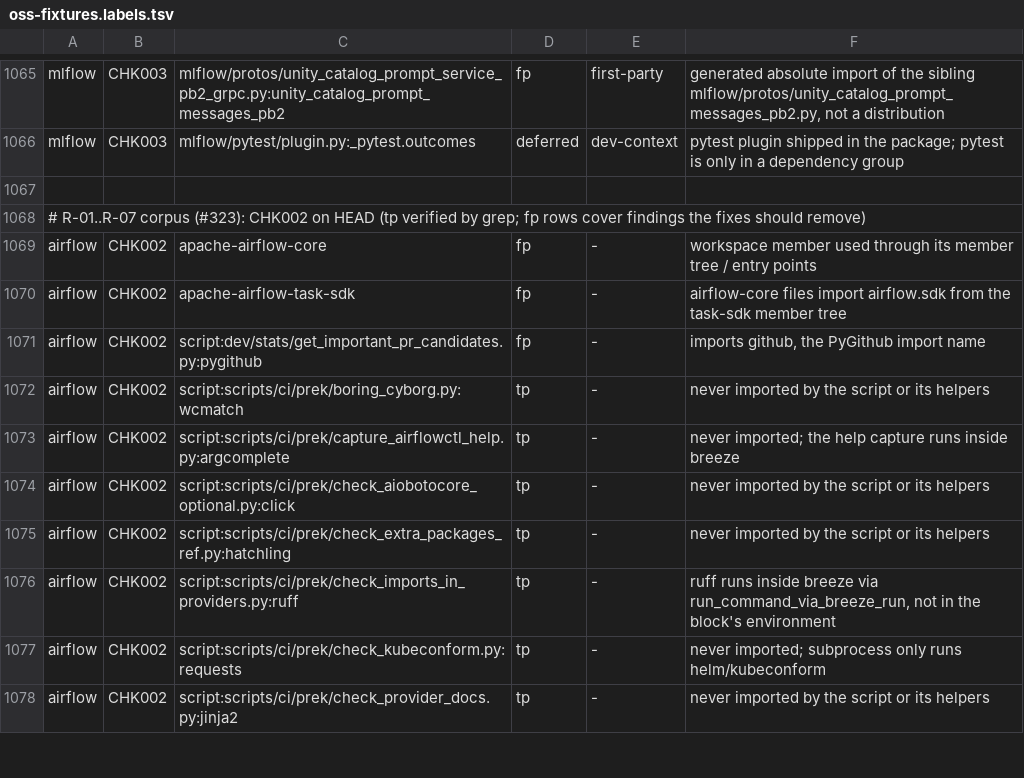
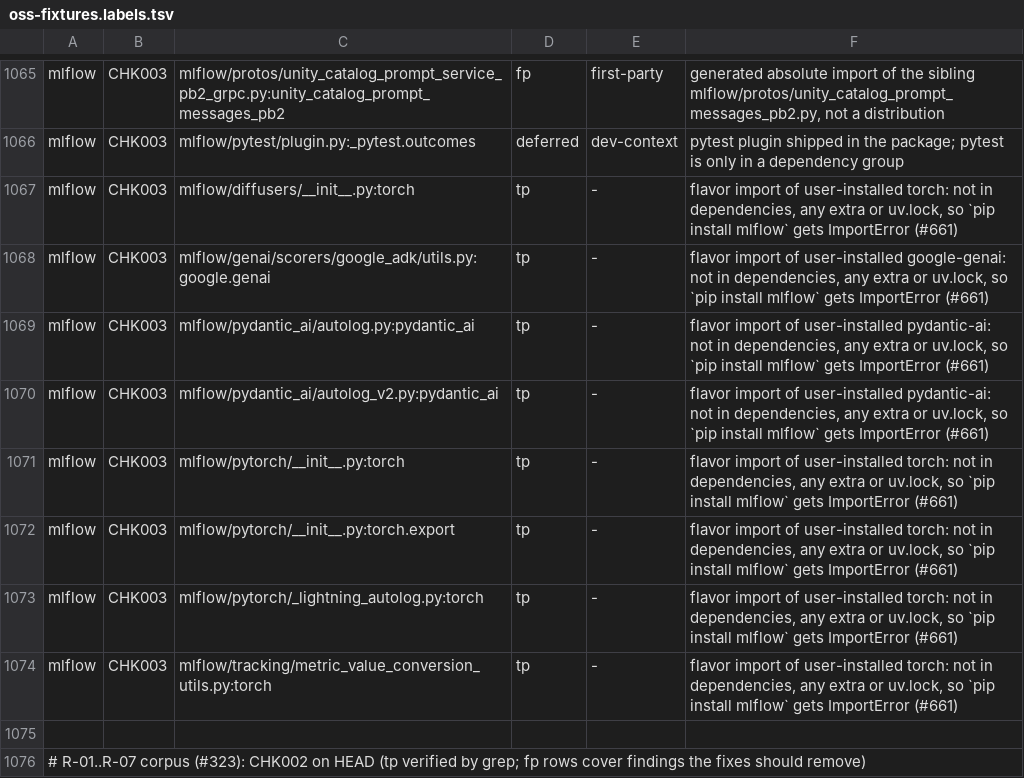
Before and after one commit to watany-dev/chokkin, a TSV file: scripts/oss-fixtures.labels.tsv, drawn as a sheet; only a part is shown, gaps mark what is left out; the shorter side is filled out with more unchanged rows.

Commit message:
fix(scripts): emit unclassified CHK003 as deferred instead of failing (#661) (#665)

```diff
--- a/scripts/oss-fixtures.labels.tsv
+++ b/scripts/oss-fixtures.labels.tsv
@@ -1066,2 +1066,10 @@ mlflow	CHK003	mlflow/protos/unity_catalog_prompt_service_pb2_grpc.py:unity_catal
 mlflow	CHK003	mlflow/pytest/plugin.py:_pytest.outcomes	deferred	dev-context	pytest plugin shipped in the package; pytest is only in a dependency group
+mlflow	CHK003	mlflow/diffusers/__init__.py:torch	tp	-	flavor import of user-installed torch: not in dependencies, any extra or uv.lock, so `pip install mlflow` gets ImportError (#661)
+mlflow	CHK003	mlflow/genai/scorers/google_adk/utils.py:google.genai	tp	-	flavor import of user-installed google-genai: not in dependencies, any extra or uv.lock, so `pip install mlflow` gets ImportError (#661)
+mlflow	CHK003	mlflow/pydantic_ai/autolog.py:pydantic_ai	tp	-	flavor import of user-installed pydantic-ai: not in dependencies, any extra or uv.lock, so `pip install mlflow` gets ImportError (#661)
+mlflow	CHK003	mlflow/pydantic_ai/autolog_v2.py:pydantic_ai	tp	-	flavor import of user-installed pydantic-ai: not in dependencies, any extra or uv.lock, so `pip install mlflow` gets ImportError (#661)
+mlflow	CHK003	mlflow/pytorch/__init__.py:torch	tp	-	flavor import of user-installed torch: not in dependencies, any extra or uv.lock, so `pip install mlflow` gets ImportError (#661)
+mlflow	CHK003	mlflow/pytorch/__init__.py:torch.export	tp	-	flavor import of user-installed torch: not in dependencies, any extra or uv.lock, so `pip install mlflow` gets ImportError (#661)
+mlflow	CHK003	mlflow/pytorch/_lightning_autolog.py:torch	tp	-	flavor import of user-installed torch: not in dependencies, any extra or uv.lock, so `pip install mlflow` gets ImportError (#661)
+mlflow	CHK003	mlflow/tracking/metric_value_conversion_utils.py:torch	tp	-	flavor import of user-installed torch: not in dependencies, any extra or uv.lock, so `pip install mlflow` gets ImportError (#661)
 
```
Also changed, not shown: 1 other file.
